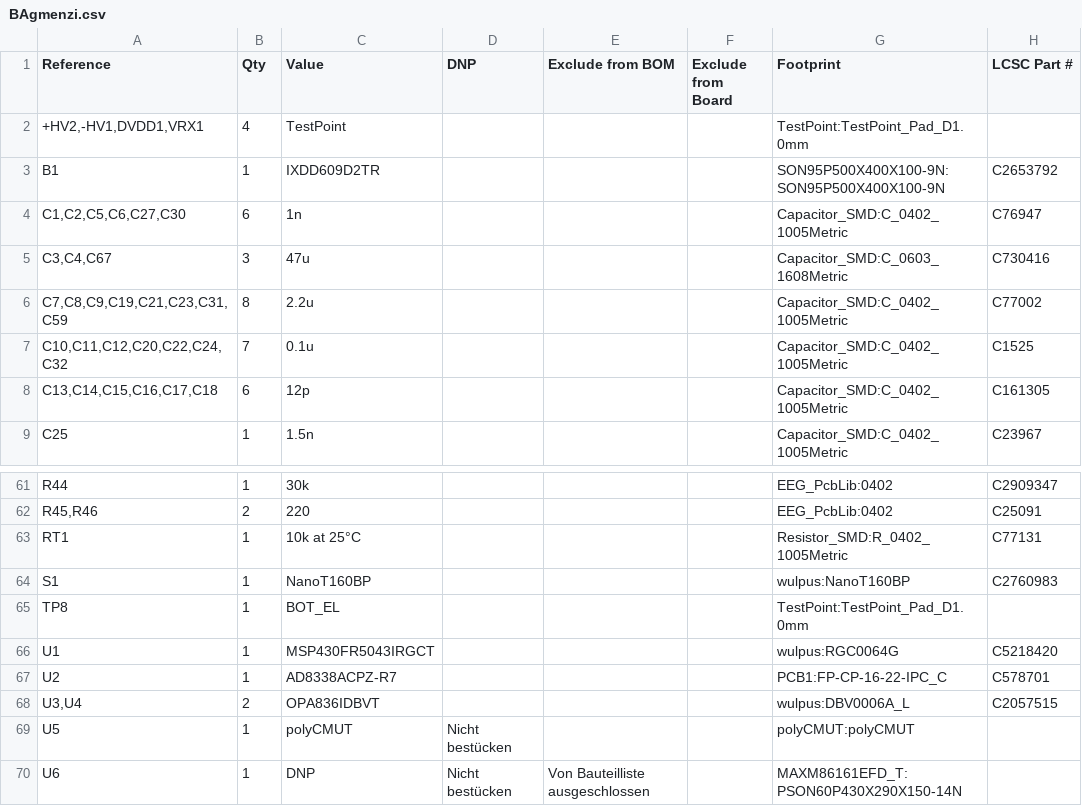
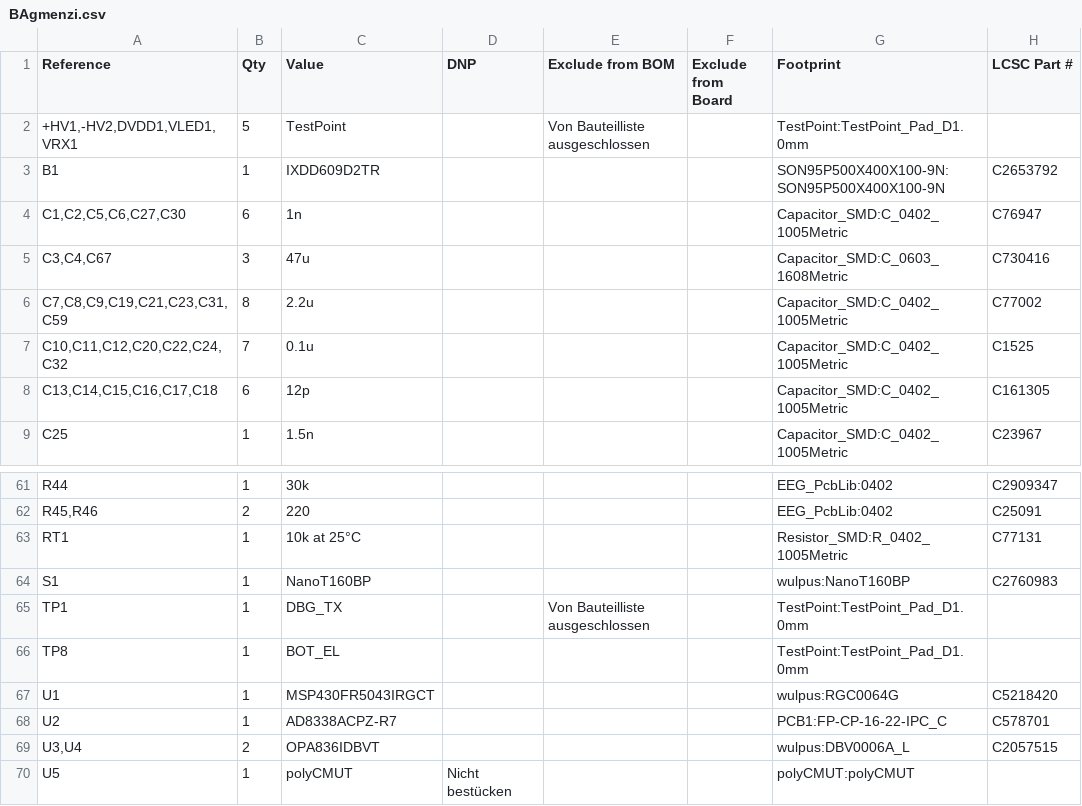
Before and after one commit to gmenzi/BA-gmenzi, a CSV file: BAgmenzi/BAgmenzi.csv, drawn as a sheet; only a part is shown, gaps mark what is left out; the shorter side is filled out with more unchanged rows.

Commit message:
bom

```diff
--- a/BAgmenzi/BAgmenzi.csv
+++ b/BAgmenzi/BAgmenzi.csv
@@ -1,3 +1,3 @@
 "Reference","Qty","Value","DNP","Exclude from BOM","Exclude from Board","Footprint","LCSC Part #"
-"+HV2,-HV1,DVDD1,VRX1","4","TestPoint","","","","TestPoint:TestPoint_Pad_D1.0mm",""
+"+HV1,-HV2,DVDD1,VLED1,VRX1","5","TestPoint","","Von Bauteilliste ausgeschlossen","","TestPoint:TestPoint_Pad_D1.0mm",""
 "B1","1","IXDD609D2TR","","","","SON95P500X400X100-9N:SON95P500X400X100-9N","C2653792"
@@ -64,2 +64,3 @@
 "S1","1","NanoT160BP","","","","wulpus:NanoT160BP","C2760983"
+"TP1","1","DBG_TX","","Von Bauteilliste ausgeschlossen","","TestPoint:TestPoint_Pad_D1.0mm",""
 "TP8","1","BOT_EL","","","","TestPoint:TestPoint_Pad_D1.0mm",""
```
